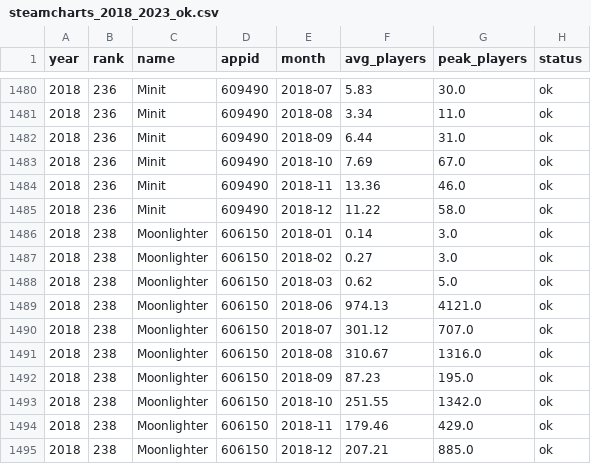
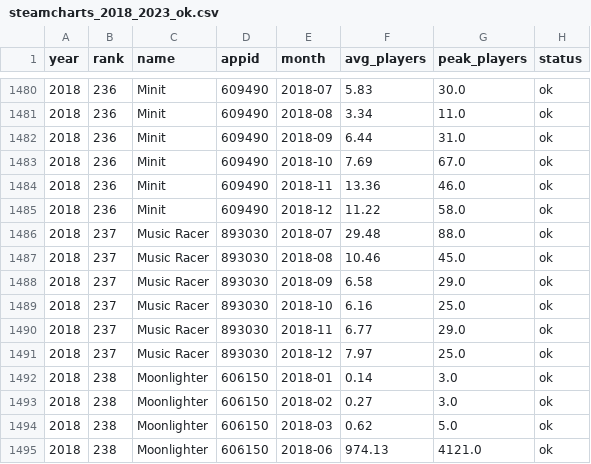
Before and after one commit to COGS108/Group038_WI26, a CSV file: data/02-processed/steamcharts_2018_2023_ok.csv, drawn as a sheet; only a part is shown, gaps mark what is left out; the shorter side is filled out with more unchanged rows.

```diff
--- a/data/02-processed/steamcharts_2018_2023_ok.csv
+++ b/data/02-processed/steamcharts_2018_2023_ok.csv
@@ -1485,2 +1485,8 @@ year,rank,name,appid,month,avg_players,peak_players,status
 2018,236,Minit,609490,2018-12,11.22,58.0,ok
+2018,237,Music Racer,893030,2018-07,29.48,88.0,ok
+2018,237,Music Racer,893030,2018-08,10.46,45.0,ok
+2018,237,Music Racer,893030,2018-09,6.58,29.0,ok
+2018,237,Music Racer,893030,2018-10,6.16,25.0,ok
+2018,237,Music Racer,893030,2018-11,6.77,29.0,ok
+2018,237,Music Racer,893030,2018-12,7.97,25.0,ok
 2018,238,Moonlighter,606150,2018-01,0.14,3.0,ok
```
Also changed, not shown: data/01-interim/steamcharts_2018_2023_combined.csv, data/01-interim/steamcharts_2018_top250.csv, 3 other files.
